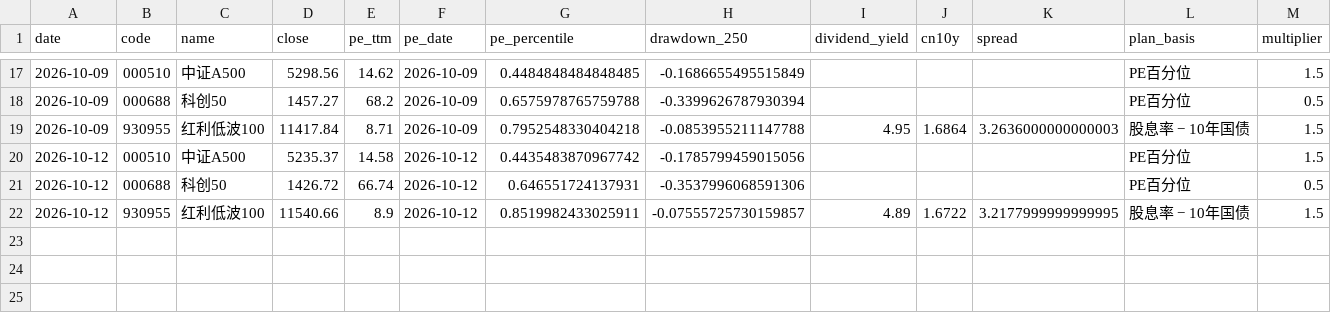
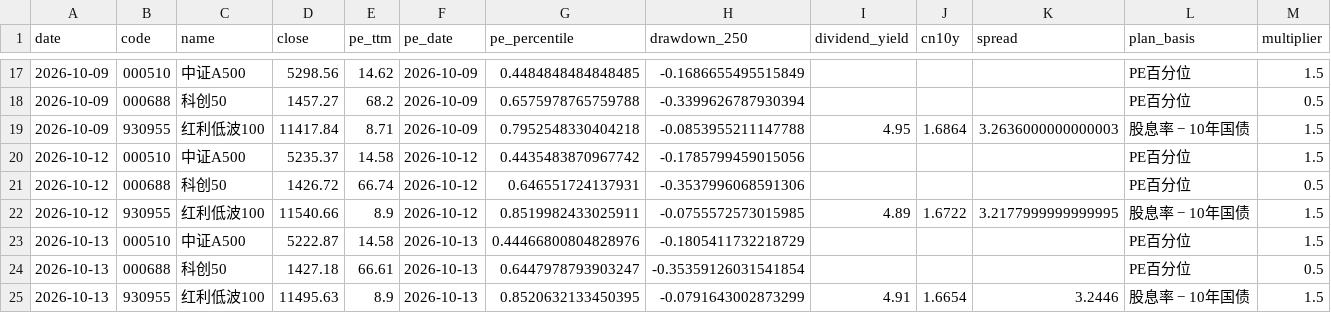
Before and after one commit to ConnieLH/etf-monitor-cloud, a CSV file: history/daily_snapshots.csv, drawn as a sheet; only a part is shown, gaps mark what is left out; rows hold the shown columns only; the diff names each change by its address in the sheet, - before the commit and + after, or states it on an @@ line.

```diff
--- a/history/daily_snapshots.csv
+++ b/history/daily_snapshots.csv
-H22 (drawdown_250): -0.07555725730159857
+H22 (drawdown_250): -0.0755572573015985
+row 23: 2026-10-13 | 000510 | 中证A500 | 5222.87 | 14.58 | 2026-10-13 | 0.44466800804828976 | -0.1805411732218729 |  |  |  | PE百分位 | 1.5
+row 24: 2026-10-13 | 000688 | 科创50 | 1427.18 | 66.61 | 2026-10-13 | 0.6447978793903247 | -0.35359126031541854 |  |  |  | PE百分位 | 0.5
+row 25: 2026-10-13 | 930955 | 红利低波100 | 11495.63 | 8.9 | 2026-10-13 | 0.8520632133450395 | -0.0791643002873299 | 4.91 | 1.6654 | 3.2446 | 股息率 − 10年国债 | 1.5
```
Also changed, not shown: history/dividend_yield_history.csv.
